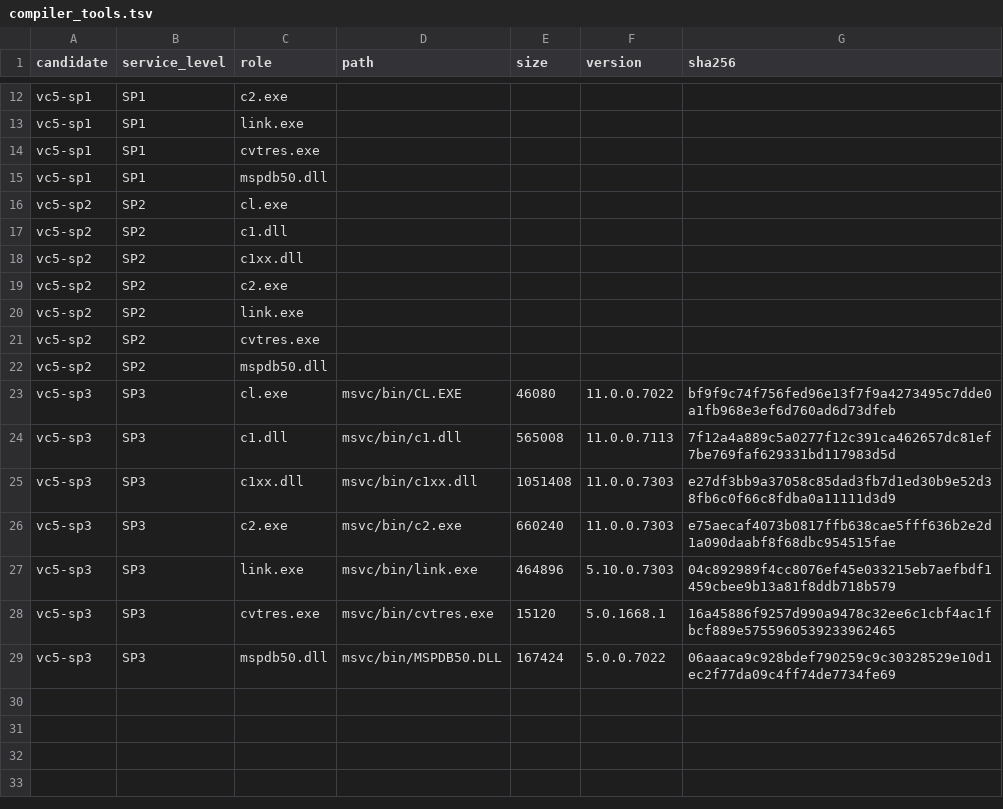
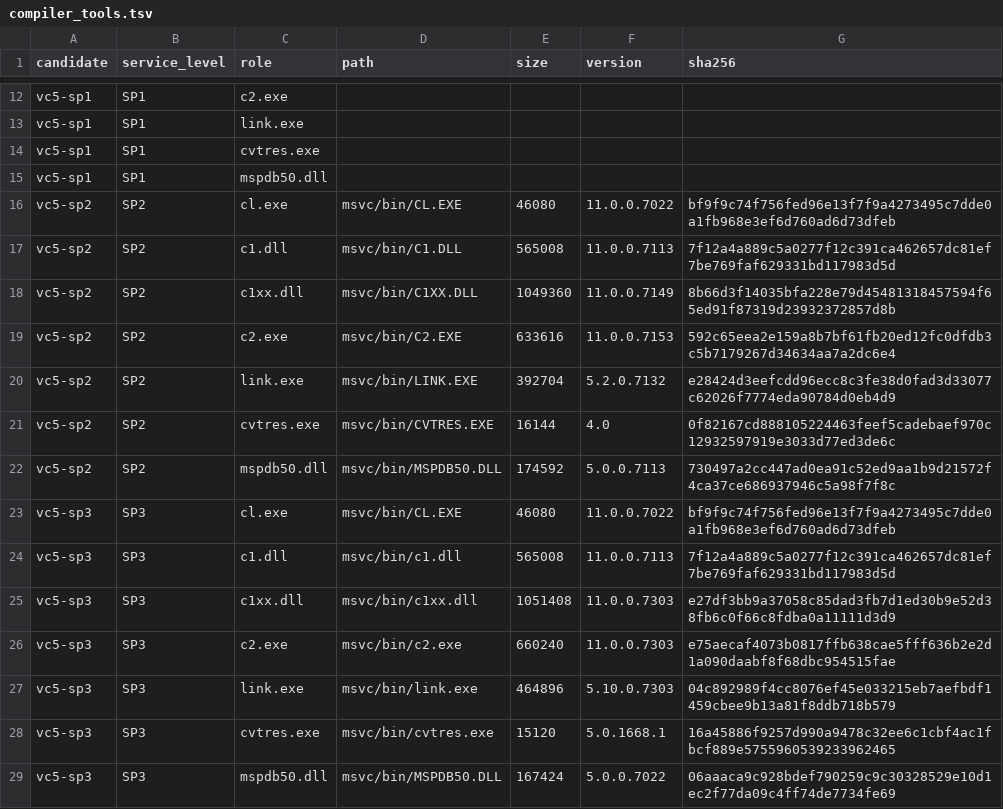
Before and after one commit to sushi-shi/rom1-decomp, a TSV file: config/evidence/compiler_tools.tsv, drawn as a sheet; only a part is shown, gaps mark what is left out.

```diff
--- a/config/evidence/compiler_tools.tsv
+++ b/config/evidence/compiler_tools.tsv
@@ -15,9 +15,9 @@ vc5-sp1	SP1	cvtres.exe
 vc5-sp1	SP1	mspdb50.dll				
-vc5-sp2	SP2	cl.exe				
-vc5-sp2	SP2	c1.dll				
-vc5-sp2	SP2	c1xx.dll				
-vc5-sp2	SP2	c2.exe				
-vc5-sp2	SP2	link.exe				
-vc5-sp2	SP2	cvtres.exe				
-vc5-sp2	SP2	mspdb50.dll				
+vc5-sp2	SP2	cl.exe	msvc/bin/CL.EXE	46080	11.0.0.7022	bf9f9c74f756fed96e13f7f9a4273495c7dde0a1fb968e3ef6d760ad6d73dfeb
+vc5-sp2	SP2	c1.dll	msvc/bin/C1.DLL	565008	11.0.0.7113	7f12a4a889c5a0277f12c391ca462657dc81ef7be769faf629331bd117983d5d
+vc5-sp2	SP2	c1xx.dll	msvc/bin/C1XX.DLL	1049360	11.0.0.7149	8b66d3f14035bfa228e79d45481318457594f65ed91f87319d23932372857d8b
+vc5-sp2	SP2	c2.exe	msvc/bin/C2.EXE	633616	11.0.0.7153	592c65eea2e159a8b7bf61fb20ed12fc0dfdb3c5b7179267d34634aa7a2dc6e4
+vc5-sp2	SP2	link.exe	msvc/bin/LINK.EXE	392704	5.2.0.7132	e28424d3eefcdd96ecc8c3fe38d0fad3d33077c62026f7774eda90784d0eb4d9
+vc5-sp2	SP2	cvtres.exe	msvc/bin/CVTRES.EXE	16144	4.0	0f82167cd888105224463feef5cadebaef970c12932597919e3033d77ed3de6c
+vc5-sp2	SP2	mspdb50.dll	msvc/bin/MSPDB50.DLL	174592	5.0.0.7113	730497a2cc447ad0ea91c52ed9aa1b9d21572f4ca37ce686937946c5a98f7f8c
 vc5-sp3	SP3	cl.exe	msvc/bin/CL.EXE	46080	11.0.0.7022	bf9f9c74f756fed96e13f7f9a4273495c7dde0a1fb968e3ef6d760ad6d73dfeb
```
Also changed, not shown: config/evidence/compiler_archives.tsv, config/evidence/compiler_census.tsv, 25 other files.
